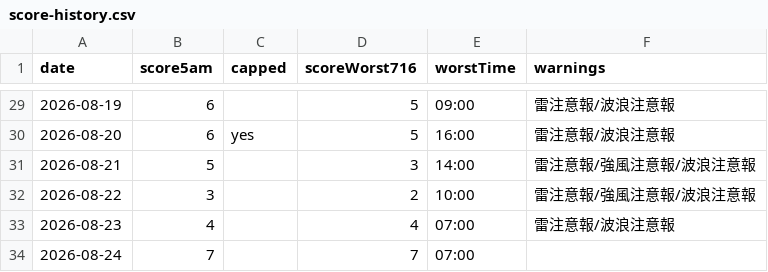
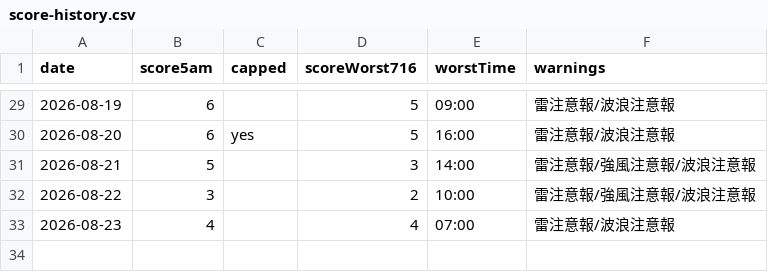
Before and after one commit to takashijapandecoded-cyber/kerama-diving-app, a CSV file: notify/score-history.csv, drawn as a sheet; only a part is shown, gaps mark what is left out.

```diff
--- a/notify/score-history.csv
+++ b/notify/score-history.csv
@@ -33,2 +33 @@ date,score5am,capped,scoreWorst716,worstTime,warnings
 "2026-08-23","4","","4","07:00","雷注意報/波浪注意報"
-"2026-08-24","7","","7","07:00",""
```
